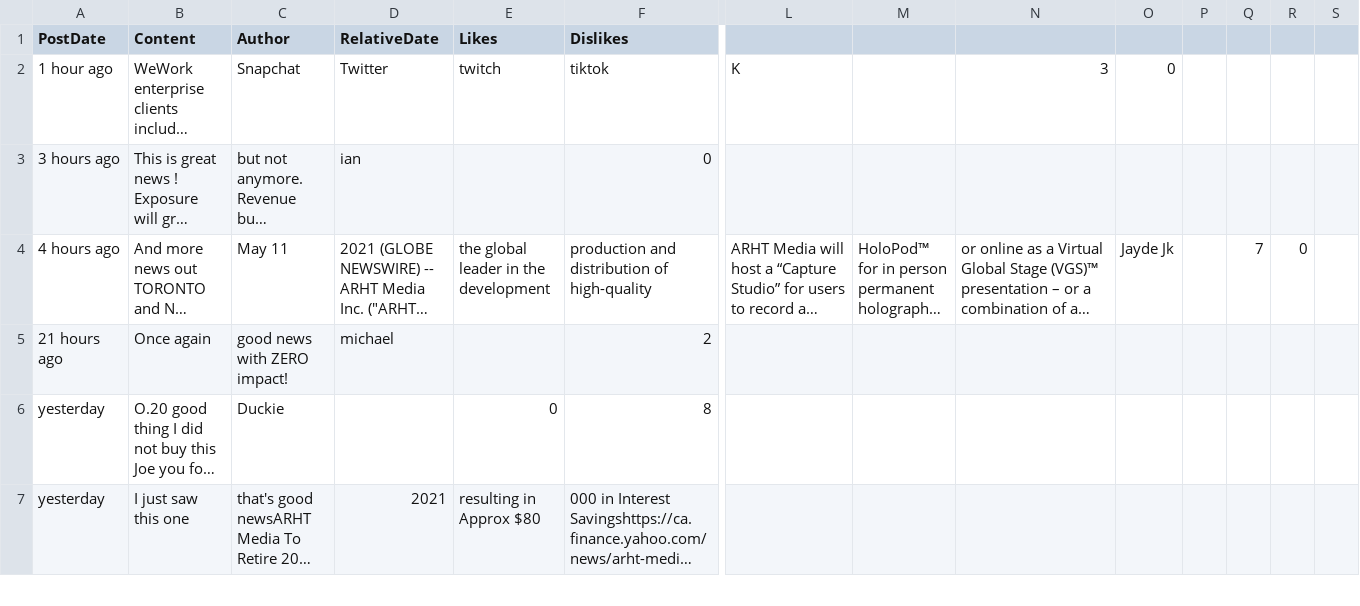
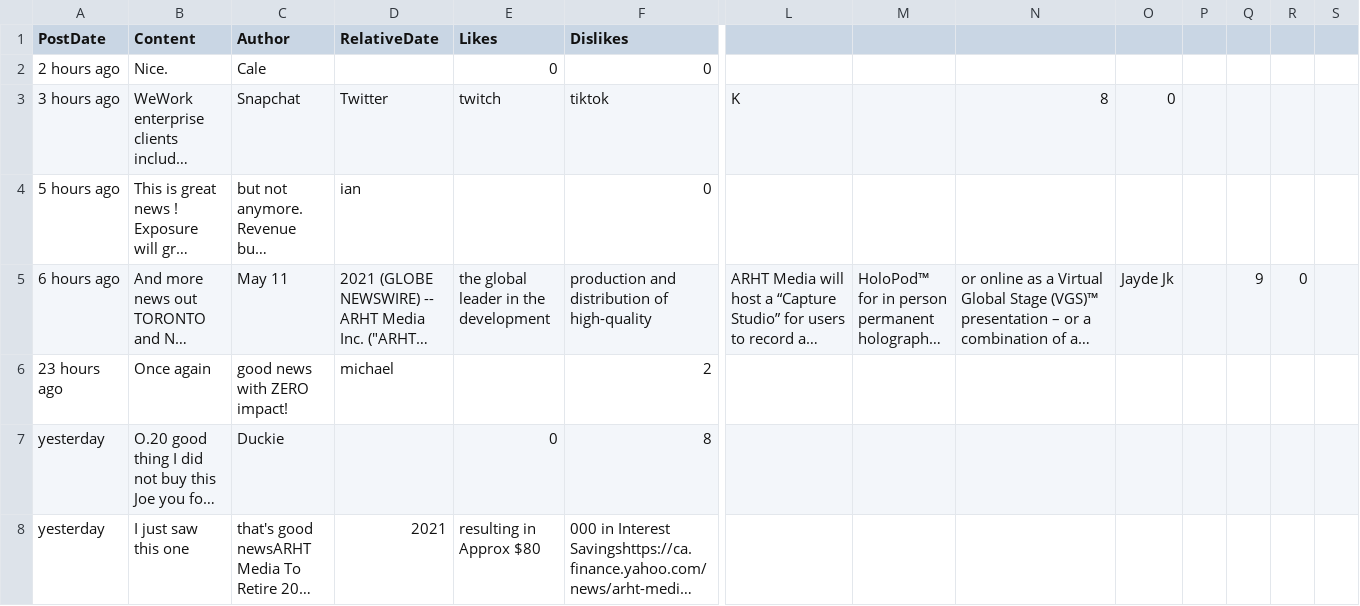
Before and after one commit to dli-invest/conscrap, a CSV file: data/ART.V.csv, drawn as a sheet; only a part is shown, gaps mark what is left out; long unchanged cells end in …; addresses are those after the commit; rows hold the shown columns only; the diff names each change by its address in the sheet, - before the commit and + after, or states it on an @@ line.

```diff
--- a/data/ART.V.csv
+++ b/data/ART.V.csv
+row 2: 2 hours ago | Nice. | Cale |  | 0 | 0
-A3 (PostDate): 1 hour ago
+A3 (PostDate): 3 hours ago
-N3: 3
+N3: 8
-A4 (PostDate): 3 hours ago
+A4 (PostDate): 5 hours ago
-A5 (PostDate): 4 hours ago
+A5 (PostDate): 6 hours ago
-Q5: 7
+Q5: 9
-A6 (PostDate): 21 hours ago
+A6 (PostDate): 23 hours ago
```
Also changed, not shown: data/CMC.CN.csv, data/PAI.V.csv, 2 other files.
